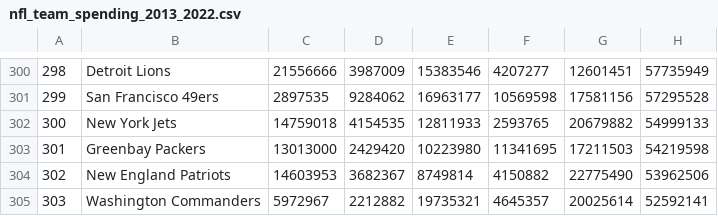
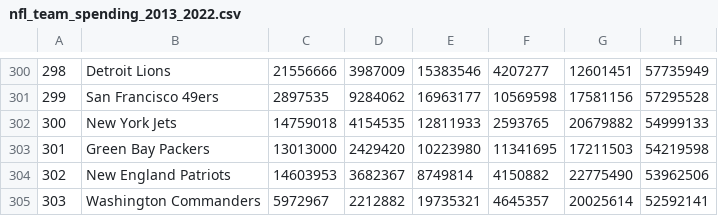
Before and after one commit to codemonkey1101/ucb-mlai-capstone, a CSV file: intermediate-data/nfl_team_spending_2013_2022.csv, drawn as a sheet; only a part is shown, gaps mark what is left out; the diff covers the shown part only; the diff names each change by its address in the sheet, - before the commit and + after, or states it on an @@ line.

```diff
--- a/intermediate-data/nfl_team_spending_2013_2022.csv
+++ b/intermediate-data/nfl_team_spending_2013_2022.csv
-B303: Greenbay Packers
+B303: Green Bay Packers
```
Also changed, not shown: 1 added row, 1 removed row and 9 edited cells elsewhere in this file, 4 other files.
